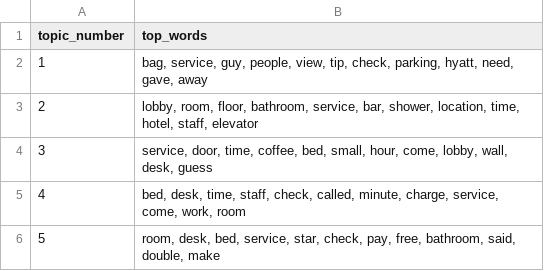
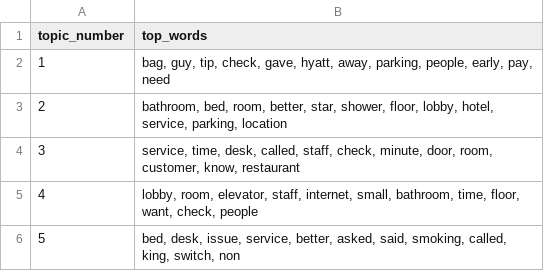
Before and after one commit to jtmcginley123/languageanalytics, a CSV file: Jackie/topicsNegativeReviews.csv, drawn as a sheet.

```diff
--- a/Jackie/topicsNegativeReviews.csv
+++ b/Jackie/topicsNegativeReviews.csv
@@ -1,6 +1,6 @@
 topic_number,top_words
-1,"bag, service, guy, people, view, tip, check, parking, hyatt, need, gave, away"
-2,"lobby, room, floor, bathroom, service, bar, shower, location, time, hotel, staff, elevator"
-3,"service, door, time, coffee, bed, small, hour, come, lobby, wall, desk, guess"
-4,"bed, desk, time, staff, check, called, minute, charge, service, come, work, room"
-5,"room, desk, bed, service, star, check, pay, free, bathroom, said, double, make"
+1,"bag, guy, tip, check, gave, hyatt, away, parking, people, early, pay, need"
+2,"bathroom, bed, room, better, star, shower, floor, lobby, hotel, service, parking, location"
+3,"service, time, desk, called, staff, check, minute, door, room, customer, know, restaurant"
+4,"lobby, room, elevator, staff, internet, small, bathroom, time, floor, want, check, people"
+5,"bed, desk, issue, service, better, asked, said, smoking, called, king, switch, non"
```
Also changed, not shown: Jackie/negReviewTopicSummary.csv, Jackie/topicsAllReviews.csv, 2 other files.
